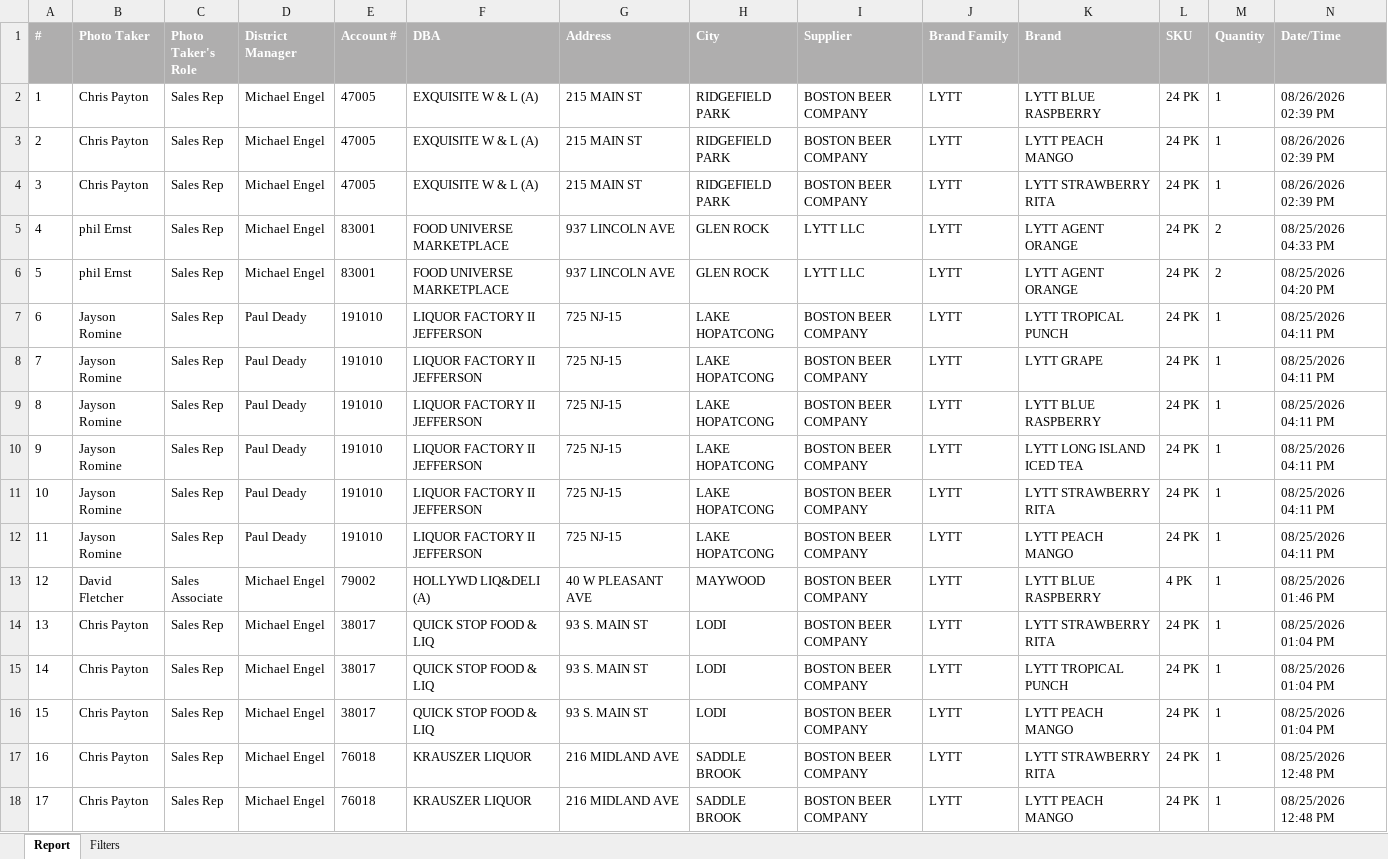
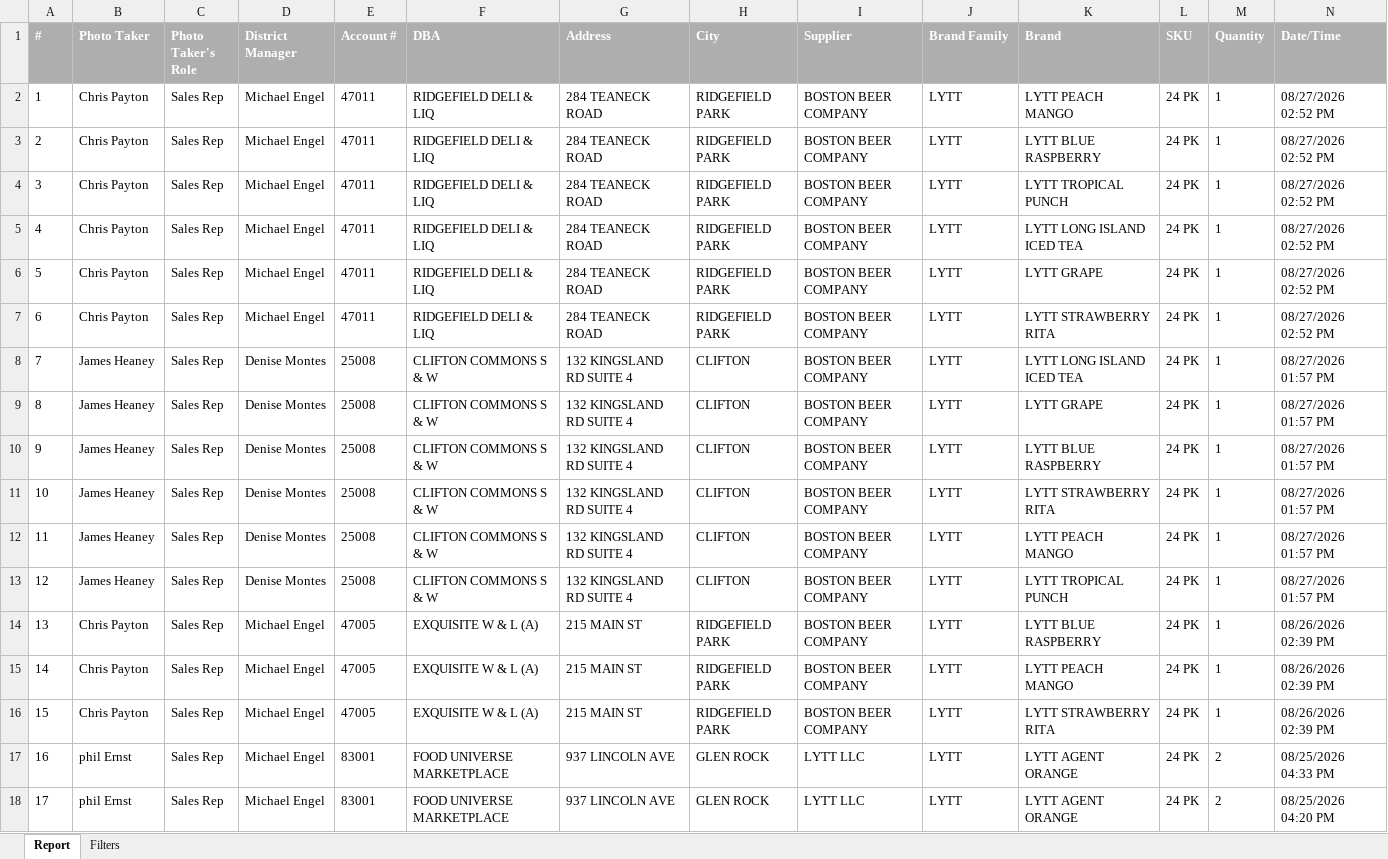
Before and after one commit to gavinsharkey5/Kohler-Dist-Master-Dashboard, an Excel workbook: MPOs/off-prem/lytt_pos_displays.xlsx, sheet Report, drawn as a sheet; only a part is shown; the shorter side is filled out with more unchanged rows; values as stored, in another font and other column widths than the file's, no borders; addresses are those after the commit; rows hold the shown columns only; the diff names each change by its address in the sheet, - before the commit and + after, or states it on an @@ line.

```diff
--- a/MPOs/off-prem/lytt_pos_displays.xlsx (sheet Report)
+++ b/MPOs/off-prem/lytt_pos_displays.xlsx (sheet Report)
+row 2: 1 | Chris Payton | Sales Rep | Michael Engel | 47011 | RIDGEFIELD DELI & LIQ | 284 TEANECK ROAD | RIDGEFIELD PARK | BOSTON BEER COMPANY | LYTT | LYTT PEACH MANGO | 24 PK | 1 | 08/27/2026 02:52 PM
+row 3: 2 | Chris Payton | Sales Rep | Michael Engel | 47011 | RIDGEFIELD DELI & LIQ | 284 TEANECK ROAD | RIDGEFIELD PARK | BOSTON BEER COMPANY | LYTT | LYTT BLUE RASPBERRY | 24 PK | 1 | 08/27/2026 02:52 PM
+row 4: 3 | Chris Payton | Sales Rep | Michael Engel | 47011 | RIDGEFIELD DELI & LIQ | 284 TEANECK ROAD | RIDGEFIELD PARK | BOSTON BEER COMPANY | LYTT | LYTT TROPICAL PUNCH | 24 PK | 1 | 08/27/2026 02:52 PM
+row 5: 4 | Chris Payton | Sales Rep | Michael Engel | 47011 | RIDGEFIELD DELI & LIQ | 284 TEANECK ROAD | RIDGEFIELD PARK | BOSTON BEER COMPANY | LYTT | LYTT LONG ISLAND ICED TEA | 24 PK | 1 | 08/27/2026 02:52 PM
+row 6: 5 | Chris Payton | Sales Rep | Michael Engel | 47011 | RIDGEFIELD DELI & LIQ | 284 TEANECK ROAD | RIDGEFIELD PARK | BOSTON BEER COMPANY | LYTT | LYTT GRAPE | 24 PK | 1 | 08/27/2026 02:52 PM
+row 7: 6 | Chris Payton | Sales Rep | Michael Engel | 47011 | RIDGEFIELD DELI & LIQ | 284 TEANECK ROAD | RIDGEFIELD PARK | BOSTON BEER COMPANY | LYTT | LYTT STRAWBERRY RITA | 24 PK | 1 | 08/27/2026 02:52 PM
+row 8: 7 | James Heaney | Sales Rep | Denise Montes | 25008 | CLIFTON COMMONS S & W | 132 KINGSLAND RD SUITE 4 | CLIFTON | BOSTON BEER COMPANY | LYTT | LYTT LONG ISLAND ICED TEA | 24 PK | 1 | 08/27/2026 01:57 PM
+row 9: 8 | James Heaney | Sales Rep | Denise Montes | 25008 | CLIFTON COMMONS S & W | 132 KINGSLAND RD SUITE 4 | CLIFTON | BOSTON BEER COMPANY | LYTT | LYTT GRAPE | 24 PK | 1 | 08/27/2026 01:57 PM
+row 10: 9 | James Heaney | Sales Rep | Denise Montes | 25008 | CLIFTON COMMONS S & W | 132 KINGSLAND RD SUITE 4 | CLIFTON | BOSTON BEER COMPANY | LYTT | LYTT BLUE RASPBERRY | 24 PK | 1 | 08/27/2026 01:57 PM
+row 11: 10 | James Heaney | Sales Rep | Denise Montes | 25008 | CLIFTON COMMONS S & W | 132 KINGSLAND RD SUITE 4 | CLIFTON | BOSTON BEER COMPANY | LYTT | LYTT STRAWBERRY RITA | 24 PK | 1 | 08/27/2026 01:57 PM
+row 12: 11 | James Heaney | Sales Rep | Denise Montes | 25008 | CLIFTON COMMONS S & W | 132 KINGSLAND RD SUITE 4 | CLIFTON | BOSTON BEER COMPANY | LYTT | LYTT PEACH MANGO | 24 PK | 1 | 08/27/2026 01:57 PM
+row 13: 12 | James Heaney | Sales Rep | Denise Montes | 25008 | CLIFTON COMMONS S & W | 132 KINGSLAND RD SUITE 4 | CLIFTON | BOSTON BEER COMPANY | LYTT | LYTT TROPICAL PUNCH | 24 PK | 1 | 08/27/2026 01:57 PM
@@ column A (#) renumbered from row 14 down @@
```
Also changed, not shown: sheet Filters, 13 other files.
